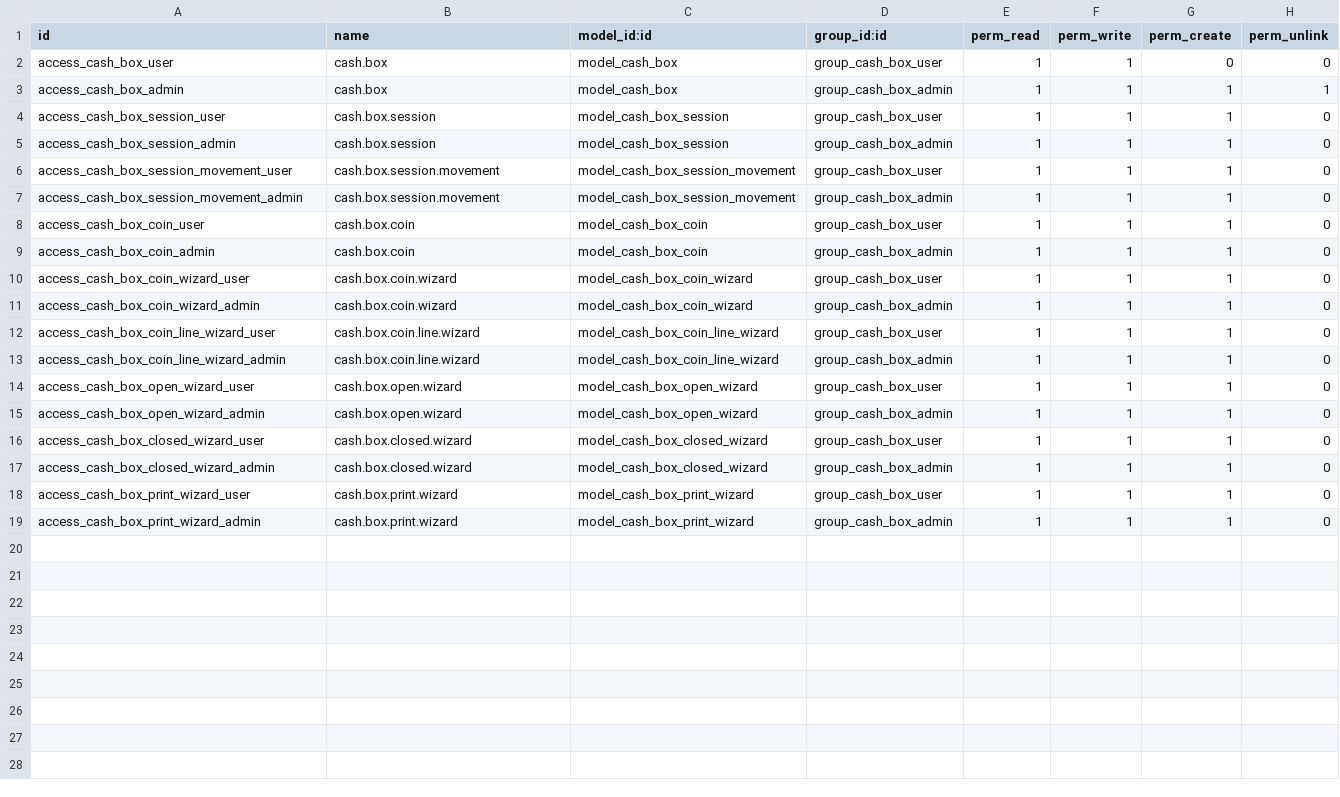
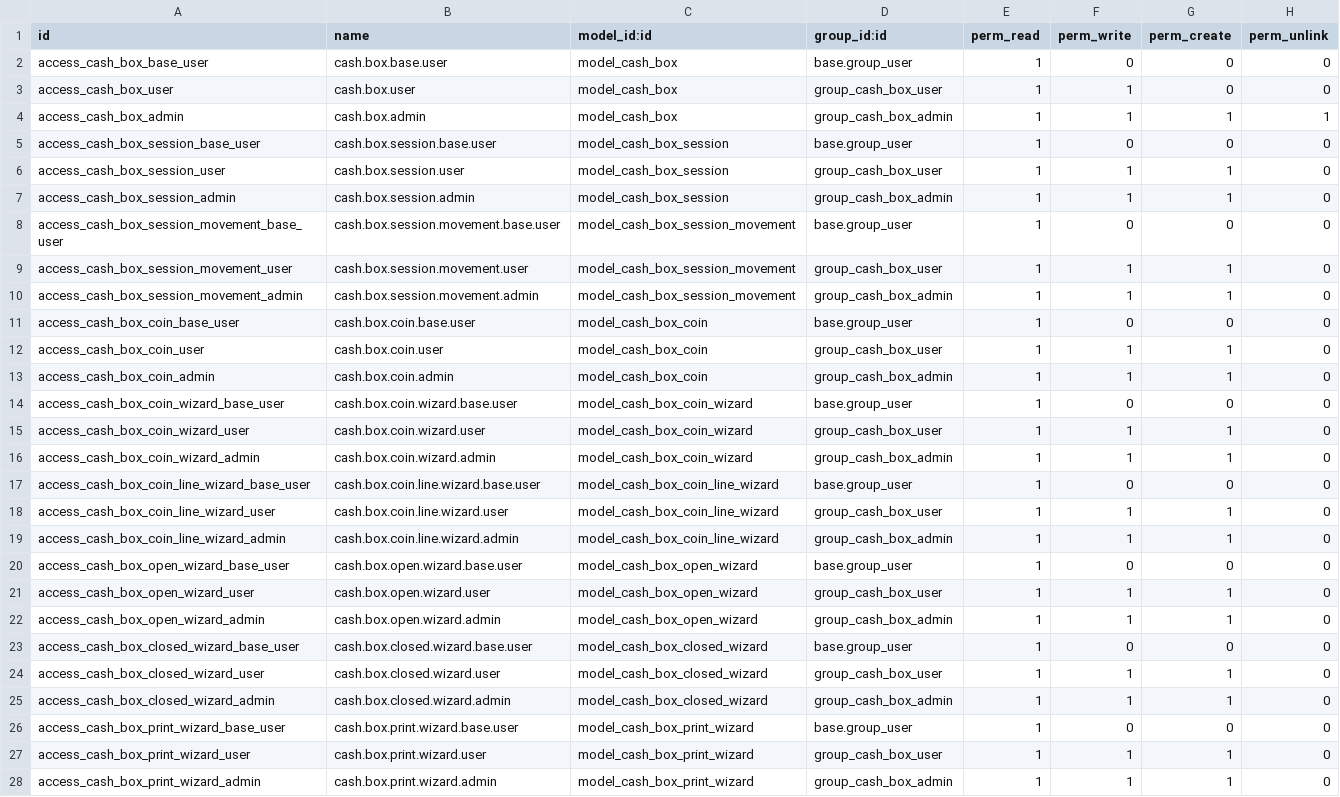
Before and after one commit to odoo-penta/penta-l10n-ecuador, a CSV file: l10n_ec_pos_penta/security/ir.model.access.csv, drawn as a sheet.

Commit message:
[FIX] correccion permisos solo lectura grupo base para modelos de POS penta

```diff
--- a/l10n_ec_pos_penta/security/ir.model.access.csv
+++ b/l10n_ec_pos_penta/security/ir.model.access.csv
@@ -1,19 +1,28 @@
 id,name,model_id:id,group_id:id,perm_read,perm_write,perm_create,perm_unlink
-access_cash_box_user,cash.box,model_cash_box,group_cash_box_user,1,1,0,0
-access_cash_box_admin,cash.box,model_cash_box,group_cash_box_admin,1,1,1,1
-access_cash_box_session_user,cash.box.session,model_cash_box_session,group_cash_box_user,1,1,1,0
-access_cash_box_session_admin,cash.box.session,model_cash_box_session,group_cash_box_admin,1,1,1,0
-access_cash_box_session_movement_user,cash.box.session.movement,model_cash_box_session_movement,group_cash_box_user,1,1,1,0
-access_cash_box_session_movement_admin,cash.box.session.movement,model_cash_box_session_movement,group_cash_box_admin,1,1,1,0
-access_cash_box_coin_user,cash.box.coin,model_cash_box_coin,group_cash_box_user,1,1,1,0
-access_cash_box_coin_admin,cash.box.coin,model_cash_box_coin,group_cash_box_admin,1,1,1,0
-access_cash_box_coin_wizard_user,cash.box.coin.wizard,model_cash_box_coin_wizard,group_cash_box_user,1,1,1,0
-access_cash_box_coin_wizard_admin,cash.box.coin.wizard,model_cash_box_coin_wizard,group_cash_box_admin,1,1,1,0
-access_cash_box_coin_line_wizard_user,cash.box.coin.line.wizard,model_cash_box_coin_line_wizard,group_cash_box_user,1,1,1,0
-access_cash_box_coin_line_wizard_admin,cash.box.coin.line.wizard,model_cash_box_coin_line_wizard,group_cash_box_admin,1,1,1,0
-access_cash_box_open_wizard_user,cash.box.open.wizard,model_cash_box_open_wizard,group_cash_box_user,1,1,1,0
-access_cash_box_open_wizard_admin,cash.box.open.wizard,model_cash_box_open_wizard,group_cash_box_admin,1,1,1,0
-access_cash_box_closed_wizard_user,cash.box.closed.wizard,model_cash_box_closed_wizard,group_cash_box_user,1,1,1,0
-access_cash_box_closed_wizard_admin,cash.box.closed.wizard,model_cash_box_closed_wizard,group_cash_box_admin,1,1,1,0
-access_cash_box_print_wizard_user,cash.box.print.wizard,model_cash_box_print_wizard,group_cash_box_user,1,1,1,0
-access_cash_box_print_wizard_admin,cash.box.print.wizard,model_cash_box_print_wizard,group_cash_box_admin,1,1,1,0
+access_cash_box_base_user,cash.box.base.user,model_cash_box,base.group_user,1,0,0,0
+access_cash_box_user,cash.box.user,model_cash_box,group_cash_box_user,1,1,0,0
+access_cash_box_admin,cash.box.admin,model_cash_box,group_cash_box_admin,1,1,1,1
+access_cash_box_session_base_user,cash.box.session.base.user,model_cash_box_session,base.group_user,1,0,0,0
+access_cash_box_session_user,cash.box.session.user,model_cash_box_session,group_cash_box_user,1,1,1,0
+access_cash_box_session_admin,cash.box.session.admin,model_cash_box_session,group_cash_box_admin,1,1,1,0
+access_cash_box_session_movement_base_user,cash.box.session.movement.base.user,model_cash_box_session_movement,base.group_user,1,0,0,0
+access_cash_box_session_movement_user,cash.box.session.movement.user,model_cash_box_session_movement,group_cash_box_user,1,1,1,0
+access_cash_box_session_movement_admin,cash.box.session.movement.admin,model_cash_box_session_movement,group_cash_box_admin,1,1,1,0
+access_cash_box_coin_base_user,cash.box.coin.base.user,model_cash_box_coin,base.group_user,1,0,0,0
+access_cash_box_coin_user,cash.box.coin.user,model_cash_box_coin,group_cash_box_user,1,1,1,0
+access_cash_box_coin_admin,cash.box.coin.admin,model_cash_box_coin,group_cash_box_admin,1,1,1,0
+access_cash_box_coin_wizard_base_user,cash.box.coin.wizard.base.user,model_cash_box_coin_wizard,base.group_user,1,0,0,0
+access_cash_box_coin_wizard_user,cash.box.coin.wizard.user,model_cash_box_coin_wizard,group_cash_box_user,1,1,1,0
+access_cash_box_coin_wizard_admin,cash.box.coin.wizard.admin,model_cash_box_coin_wizard,group_cash_box_admin,1,1,1,0
+access_cash_box_coin_line_wizard_base_user,cash.box.coin.line.wizard.base.user,model_cash_box_coin_line_wizard,base.group_user,1,0,0,0
+access_cash_box_coin_line_wizard_user,cash.box.coin.line.wizard.user,model_cash_box_coin_line_wizard,group_cash_box_user,1,1,1,0
+access_cash_box_coin_line_wizard_admin,cash.box.coin.line.wizard.admin,model_cash_box_coin_line_wizard,group_cash_box_admin,1,1,1,0
+access_cash_box_open_wizard_base_user,cash.box.open.wizard.base.user,model_cash_box_open_wizard,base.group_user,1,0,0,0
+access_cash_box_open_wizard_user,cash.box.open.wizard.user,model_cash_box_open_wizard,group_cash_box_user,1,1,1,0
+access_cash_box_open_wizard_admin,cash.box.open.wizard.admin,model_cash_box_open_wizard,group_cash_box_admin,1,1,1,0
+access_cash_box_closed_wizard_base_user,cash.box.closed.wizard.base.user,model_cash_box_closed_wizard,base.group_user,1,0,0,0
+access_cash_box_closed_wizard_user,cash.box.closed.wizard.user,model_cash_box_closed_wizard,group_cash_box_user,1,1,1,0
+access_cash_box_closed_wizard_admin,cash.box.closed.wizard.admin,model_cash_box_closed_wizard,group_cash_box_admin,1,1,1,0
+access_cash_box_print_wizard_base_user,cash.box.print.wizard.base.user,model_cash_box_print_wizard,base.group_user,1,0,0,0
+access_cash_box_print_wizard_user,cash.box.print.wizard.user,model_cash_box_print_wizard,group_cash_box_user,1,1,1,0
+access_cash_box_print_wizard_admin,cash.box.print.wizard.admin,model_cash_box_print_wizard,group_cash_box_admin,1,1,1,0
```
